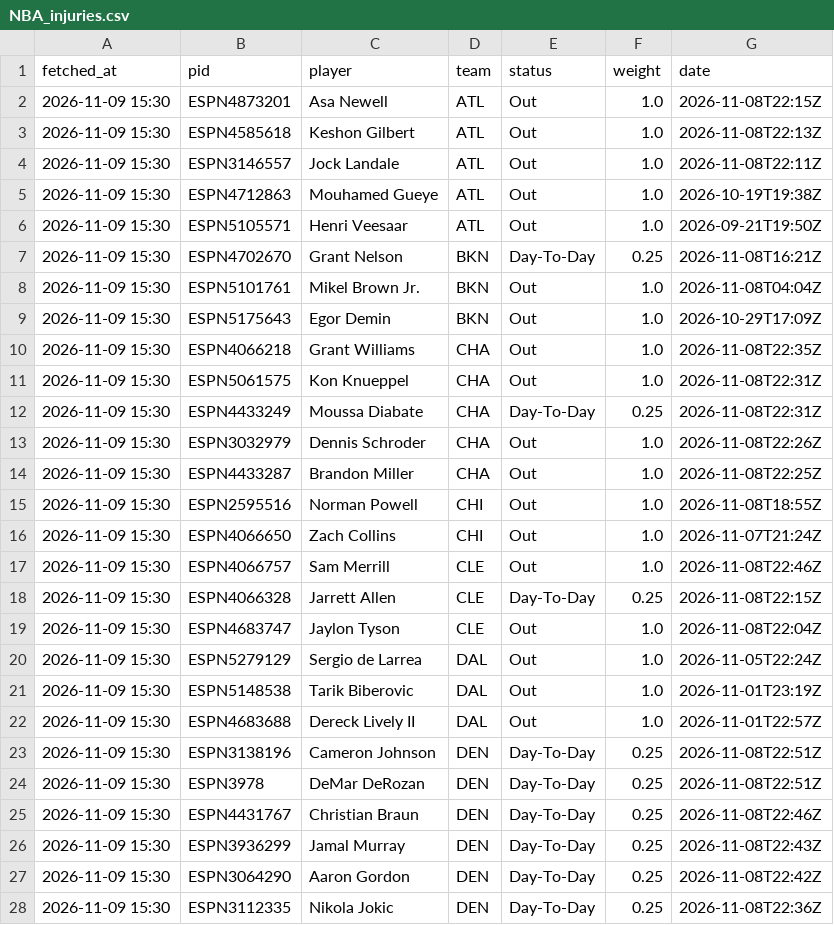
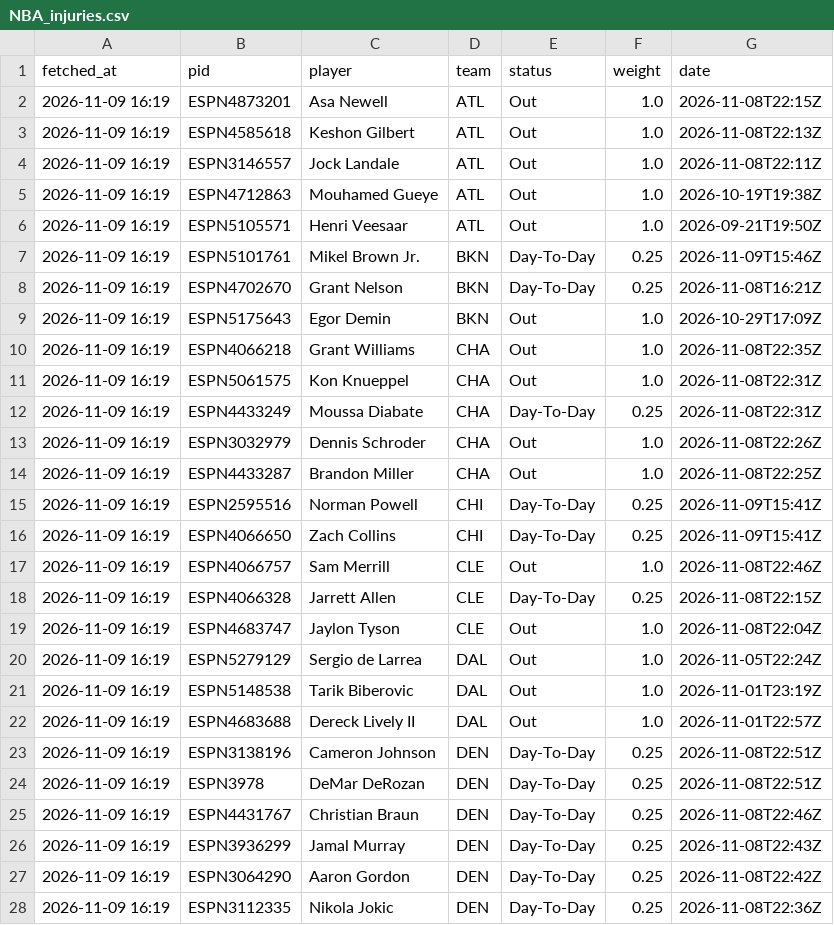
Before and after one commit to tsiamis3/o-dimarxos, a CSV file: data/raw/NBA_injuries.csv, drawn as a sheet; only a part is shown; the diff covers the shown part only.

```diff
--- a/data/raw/NBA_injuries.csv
+++ b/data/raw/NBA_injuries.csv
@@ -1,28 +1,28 @@
 fetched_at,pid,player,team,status,weight,date
-2026-11-09 15:30,ESPN4873201,Asa Newell,ATL,Out,1.0,2026-11-08T22:15Z
-2026-11-09 15:30,ESPN4585618,Keshon Gilbert,ATL,Out,1.0,2026-11-08T22:13Z
-2026-11-09 15:30,ESPN3146557,Jock Landale,ATL,Out,1.0,2026-11-08T22:11Z
-2026-11-09 15:30,ESPN4712863,Mouhamed Gueye,ATL,Out,1.0,2026-10-19T19:38Z
-2026-11-09 15:30,ESPN5105571,Henri Veesaar,ATL,Out,1.0,2026-09-21T19:50Z
-2026-11-09 15:30,ESPN4702670,Grant Nelson,BKN,Day-To-Day,0.25,2026-11-08T16:21Z
-2026-11-09 15:30,ESPN5101761,Mikel Brown Jr.,BKN,Out,1.0,2026-11-08T04:04Z
-2026-11-09 15:30,ESPN5175643,Egor Demin,BKN,Out,1.0,2026-10-29T17:09Z
-2026-11-09 15:30,ESPN4066218,Grant Williams,CHA,Out,1.0,2026-11-08T22:35Z
-2026-11-09 15:30,ESPN5061575,Kon Knueppel,CHA,Out,1.0,2026-11-08T22:31Z
-2026-11-09 15:30,ESPN4433249,Moussa Diabate,CHA,Day-To-Day,0.25,2026-11-08T22:31Z
-2026-11-09 15:30,ESPN3032979,Dennis Schroder,CHA,Out,1.0,2026-11-08T22:26Z
-2026-11-09 15:30,ESPN4433287,Brandon Miller,CHA,Out,1.0,2026-11-08T22:25Z
-2026-11-09 15:30,ESPN2595516,Norman Powell,CHI,Out,1.0,2026-11-08T18:55Z
-2026-11-09 15:30,ESPN4066650,Zach Collins,CHI,Out,1.0,2026-11-07T21:24Z
-2026-11-09 15:30,ESPN4066757,Sam Merrill,CLE,Out,1.0,2026-11-08T22:46Z
-2026-11-09 15:30,ESPN4066328,Jarrett Allen,CLE,Day-To-Day,0.25,2026-11-08T22:15Z
-2026-11-09 15:30,ESPN4683747,Jaylon Tyson,CLE,Out,1.0,2026-11-08T22:04Z
-2026-11-09 15:30,ESPN5279129,Sergio de Larrea,DAL,Out,1.0,2026-11-05T22:24Z
-2026-11-09 15:30,ESPN5148538,Tarik Biberovic,DAL,Out,1.0,2026-11-01T23:19Z
-2026-11-09 15:30,ESPN4683688,Dereck Lively II,DAL,Out,1.0,2026-11-01T22:57Z
-2026-11-09 15:30,ESPN3138196,Cameron Johnson,DEN,Day-To-Day,0.25,2026-11-08T22:51Z
-2026-11-09 15:30,ESPN3978,DeMar DeRozan,DEN,Day-To-Day,0.25,2026-11-08T22:51Z
-2026-11-09 15:30,ESPN4431767,Christian Braun,DEN,Day-To-Day,0.25,2026-11-08T22:46Z
-2026-11-09 15:30,ESPN3936299,Jamal Murray,DEN,Day-To-Day,0.25,2026-11-08T22:43Z
-2026-11-09 15:30,ESPN3064290,Aaron Gordon,DEN,Day-To-Day,0.25,2026-11-08T22:42Z
-2026-11-09 15:30,ESPN3112335,Nikola Jokic,DEN,Day-To-Day,0.25,2026-11-08T22:36Z
+2026-11-09 16:19,ESPN4873201,Asa Newell,ATL,Out,1.0,2026-11-08T22:15Z
+2026-11-09 16:19,ESPN4585618,Keshon Gilbert,ATL,Out,1.0,2026-11-08T22:13Z
+2026-11-09 16:19,ESPN3146557,Jock Landale,ATL,Out,1.0,2026-11-08T22:11Z
+2026-11-09 16:19,ESPN4712863,Mouhamed Gueye,ATL,Out,1.0,2026-10-19T19:38Z
+2026-11-09 16:19,ESPN5105571,Henri Veesaar,ATL,Out,1.0,2026-09-21T19:50Z
+2026-11-09 16:19,ESPN5101761,Mikel Brown Jr.,BKN,Day-To-Day,0.25,2026-11-09T15:46Z
+2026-11-09 16:19,ESPN4702670,Grant Nelson,BKN,Day-To-Day,0.25,2026-11-08T16:21Z
+2026-11-09 16:19,ESPN5175643,Egor Demin,BKN,Out,1.0,2026-10-29T17:09Z
+2026-11-09 16:19,ESPN4066218,Grant Williams,CHA,Out,1.0,2026-11-08T22:35Z
+2026-11-09 16:19,ESPN5061575,Kon Knueppel,CHA,Out,1.0,2026-11-08T22:31Z
+2026-11-09 16:19,ESPN4433249,Moussa Diabate,CHA,Day-To-Day,0.25,2026-11-08T22:31Z
+2026-11-09 16:19,ESPN3032979,Dennis Schroder,CHA,Out,1.0,2026-11-08T22:26Z
+2026-11-09 16:19,ESPN4433287,Brandon Miller,CHA,Out,1.0,2026-11-08T22:25Z
+2026-11-09 16:19,ESPN2595516,Norman Powell,CHI,Day-To-Day,0.25,2026-11-09T15:41Z
+2026-11-09 16:19,ESPN4066650,Zach Collins,CHI,Day-To-Day,0.25,2026-11-09T15:41Z
+2026-11-09 16:19,ESPN4066757,Sam Merrill,CLE,Out,1.0,2026-11-08T22:46Z
+2026-11-09 16:19,ESPN4066328,Jarrett Allen,CLE,Day-To-Day,0.25,2026-11-08T22:15Z
+2026-11-09 16:19,ESPN4683747,Jaylon Tyson,CLE,Out,1.0,2026-11-08T22:04Z
+2026-11-09 16:19,ESPN5279129,Sergio de Larrea,DAL,Out,1.0,2026-11-05T22:24Z
+2026-11-09 16:19,ESPN5148538,Tarik Biberovic,DAL,Out,1.0,2026-11-01T23:19Z
+2026-11-09 16:19,ESPN4683688,Dereck Lively II,DAL,Out,1.0,2026-11-01T22:57Z
+2026-11-09 16:19,ESPN3138196,Cameron Johnson,DEN,Day-To-Day,0.25,2026-11-08T22:51Z
+2026-11-09 16:19,ESPN3978,DeMar DeRozan,DEN,Day-To-Day,0.25,2026-11-08T22:51Z
+2026-11-09 16:19,ESPN4431767,Christian Braun,DEN,Day-To-Day,0.25,2026-11-08T22:46Z
+2026-11-09 16:19,ESPN3936299,Jamal Murray,DEN,Day-To-Day,0.25,2026-11-08T22:43Z
+2026-11-09 16:19,ESPN3064290,Aaron Gordon,DEN,Day-To-Day,0.25,2026-11-08T22:42Z
+2026-11-09 16:19,ESPN3112335,Nikola Jokic,DEN,Day-To-Day,0.25,2026-11-08T22:36Z
```
Also changed, not shown: 4 added rows, 3 removed rows and 83 edited cells elsewhere in this file, data/predictions/NBA_edge.csv, data/raw/NBA2026_odds.csv, 1 other file.
